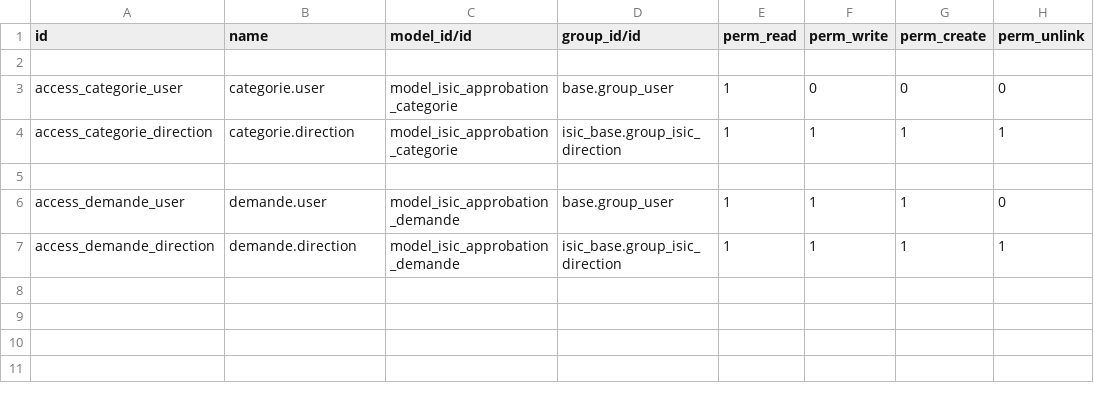
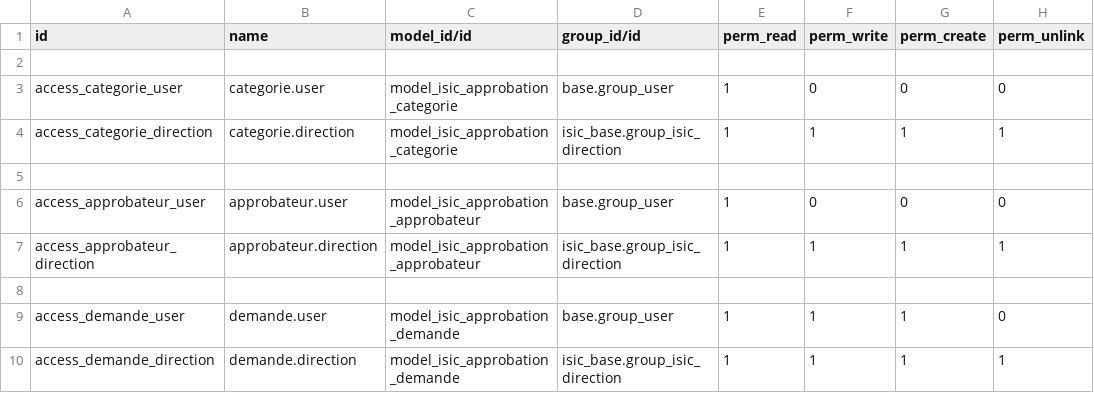
Before and after one commit to isicn/isic-v1, a CSV file: custom-addons/isic_approbation/security/ir.model.access.csv, drawn as a sheet; the diff names each change by its address in the sheet, - before the commit and + after, or states it on an @@ line.

Commit message:
feat: add inline approbateurs tab on categorie form
Add isic.approbation.approbateur model as an enterprise-like UX wrapper
over OCA tier.definition. Approvers are now configured directly on the
categorie form via a drag-and-drop list instead of a separate menu.

- New model syncs approbateur_ids → tier.definition on create/write/unlink
- post_init_hook migrates existing tier.definition records to approbateurs
- Categorie form gets notebook with "Approbateurs" and "Restrictions" tabs
- "Circuits d'approbation" menu hidden except in debug mode
- ACL for new model (read for users, CRUD for direction)
- 34 tests (12 new: 5 sync, 5 migration, 2 extraction)
- Version bump 19.0.1.0.0 → 19.0.1.1.0

```diff
--- a/custom-addons/isic_approbation/security/ir.model.access.csv
+++ b/custom-addons/isic_approbation/security/ir.model.access.csv
+row 6: access_approbateur_user | approbateur.user | model_isic_approbation_approbateur | base.group_user | 1 | 0 | 0 | 0
+row 7: access_approbateur_direction | approbateur.direction | model_isic_approbation_approbateur | isic_base.group_isic_direction | 1 | 1 | 1 | 1
+row 8: (empty)
```
Also changed, not shown: 8 other files.
